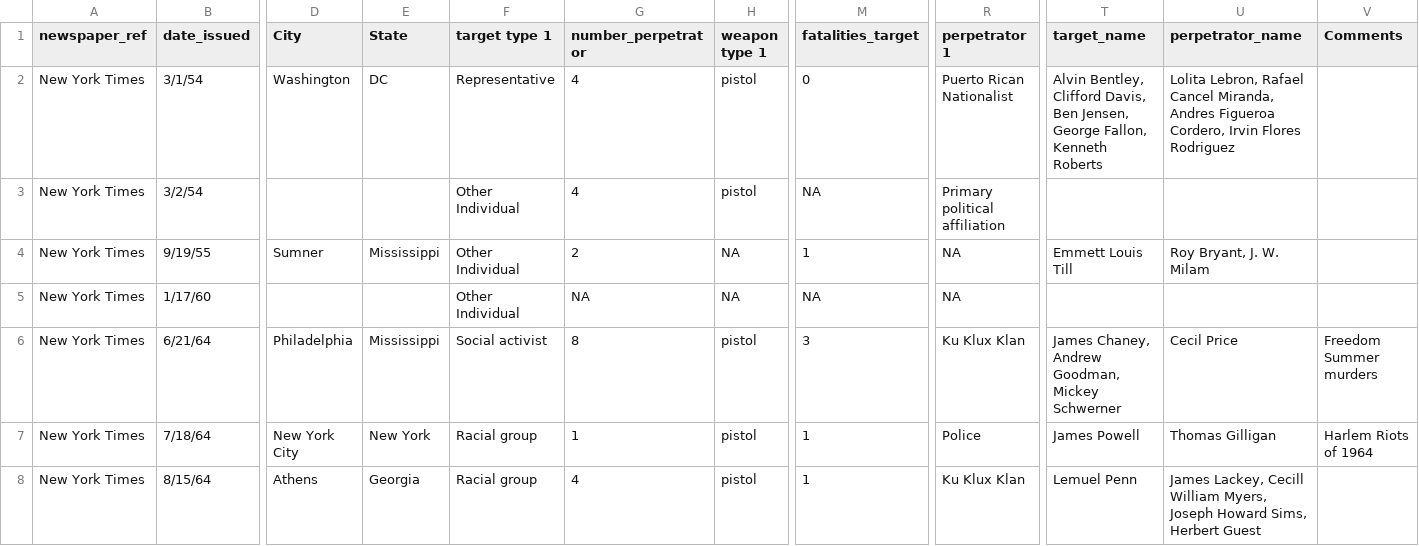
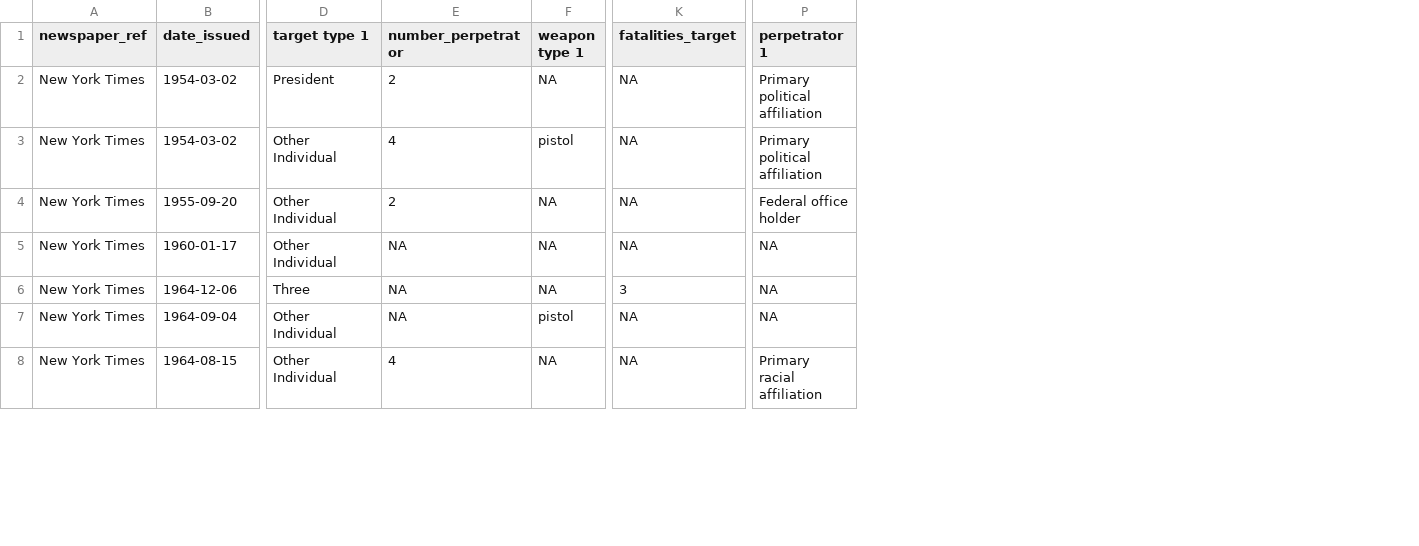
Before and after one commit to AmandaRMcDermott/Political-Violence-in-America-PVRL, a CSV file: Data files/Poli Violence in the US 1819-1968/spec_pvia_5.csv, drawn as a sheet; only a part is shown, gaps mark what is left out; removed rows and columns are numbered as before the commit, all else as after; rows hold the shown columns only; the diff covers the shown part only; the diff names each change by its address in the sheet, - before the commit and + after, or states it on an @@ line.

```diff
--- a/Data files/Poli Violence in the US 1819-1968/spec_pvia_5.csv
+++ b/Data files/Poli Violence in the US 1819-1968/spec_pvia_5.csv
-column D (City), rows 4-8: Sumner |  | Philadelphia | New York City | Athens
-column E (State), rows 4-8: Mississippi |  | Mississippi | New York | Georgia
-column T (target_name), rows 4-8: Emmett Louis Till |  | James Chaney, Andrew Goodman, Mickey Schwerner | James Powell | Lemuel Penn
-column U (perpetrator_name), rows 4-8: Roy Bryant, J. W. Milam |  | Cecil Price | Thomas Gilligan | James Lackey, Cecill William Myers, Joseph Howard Sims, Herbert Guest
-column V (Comments), rows 6-7: Freedom Summer murders | Harlem Riots of 1964
-row 2: New York Times | 3/1/54 | Washington | DC | Representative | 4 | pistol | 0 | Puerto Rican Nationalist | Alvin Bentley, Clifford Davis, Ben Jensen, George Fallon, Kenneth Roberts | Lolita Lebron, Rafael Cancel Miranda, Andres Figueroa Cordero, Irvin Flores Rodriguez
+row 2: New York Times | 1954-03-02 | President | 2 | NA | NA | Primary political affiliation
-B3 (date_issued): 3/2/54
+B3 (date_issued): 1954-03-02
-B4 (date_issued): 9/19/55
+B4 (date_issued): 1955-09-20
-K4 (fatalities_target): 1
+K4 (fatalities_target): NA
-P4 (perpetrator 1): NA
+P4 (perpetrator 1): Federal office holder
-B5 (date_issued): 1/17/60
+B5 (date_issued): 1960-01-17
-B6 (date_issued): 6/21/64
+B6 (date_issued): 1964-12-06
-D6 (target type 1): Social activist
+D6 (target type 1): Three
-E6 (number_perpetrator): 8
+E6 (number_perpetrator): NA
-F6 (weapon type 1): pistol
+F6 (weapon type 1): NA
-P6 (perpetrator 1): Ku Klux Klan
+P6 (perpetrator 1): NA
-B7 (date_issued): 7/18/64
+B7 (date_issued): 1964-09-04
-D7:D8 (target type 1): Racial group
+D7:D8 (target type 1): Other Individual
-E7 (number_perpetrator): 1
+E7 (number_perpetrator): NA
-K7:K8 (fatalities_target): 1
+K7:K8 (fatalities_target): NA
-P7 (perpetrator 1): Police
+P7 (perpetrator 1): NA
-B8 (date_issued): 8/15/64
+B8 (date_issued): 1964-08-15
-F8 (weapon type 1): pistol
+F8 (weapon type 1): NA
-P8 (perpetrator 1): Ku Klux Klan
+P8 (perpetrator 1): Primary racial affiliation
```
Also changed, not shown: 22 edited cells elsewhere in this file, 10 other files.
